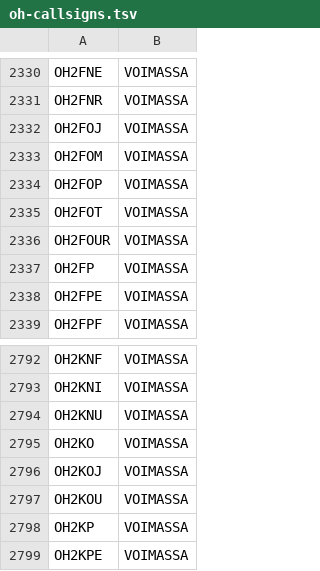
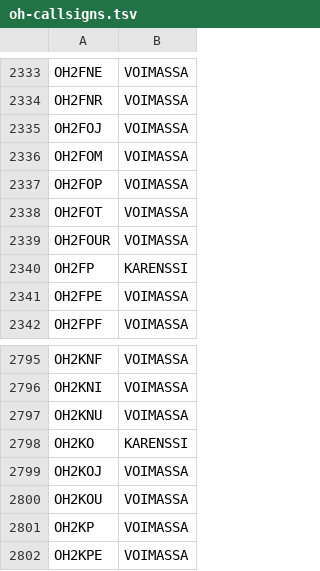
Before and after one commit to OH6AD/koolit, a TSV file: oh-callsigns.tsv, drawn as a sheet; only a part is shown, gaps mark what is left out; the diff covers the shown part only.

```diff
--- a/oh-callsigns.tsv
+++ b/oh-callsigns.tsv
@@ -2336,3 +2339,3 @@ OH2FOT	VOIMASSA
 OH2FOUR	VOIMASSA	
-OH2FP	VOIMASSA	
+OH2FP	KARENSSI	
 OH2FPE	VOIMASSA	
@@ -2794,3 +2797,3 @@ OH2KNI	VOIMASSA
 OH2KNU	VOIMASSA	
-OH2KO	VOIMASSA	
+OH2KO	KARENSSI	
 OH2KOJ	VOIMASSA	
```
Also changed, not shown: 3 added rows, 5 removed rows and 4 edited cells elsewhere in this file.
